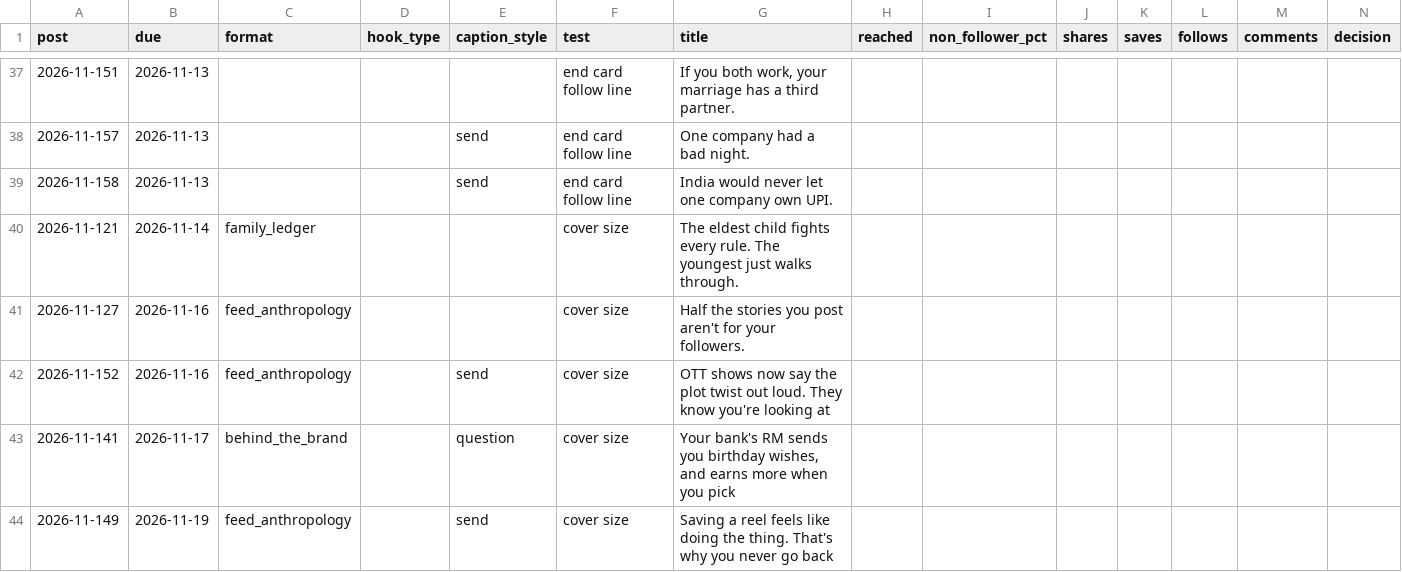
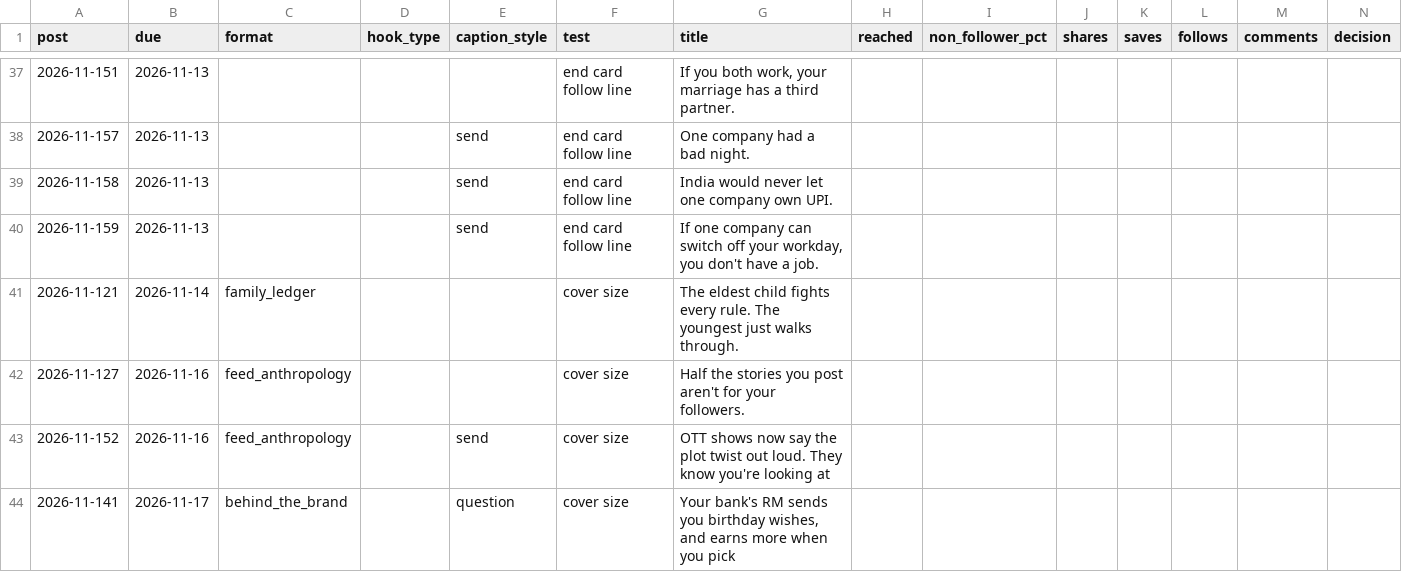
Before and after one commit to Merkabah23/ananya-engine, a CSV file: state/scorecard.csv, drawn as a sheet; only a part is shown, gaps mark what is left out; the shorter side is filled out with more unchanged rows; the diff names each change by its address in the sheet, - before the commit and + after, or states it on an @@ line.

Commit message:
state: daily 2026-11-13

```diff
--- a/state/scorecard.csv
+++ b/state/scorecard.csv
+row 40: 2026-11-159 | 2026-11-13 |  |  | send | end card follow line | If one company can switch off your workday, you don't have a job.
```
Also changed, not shown: 8 other files.
